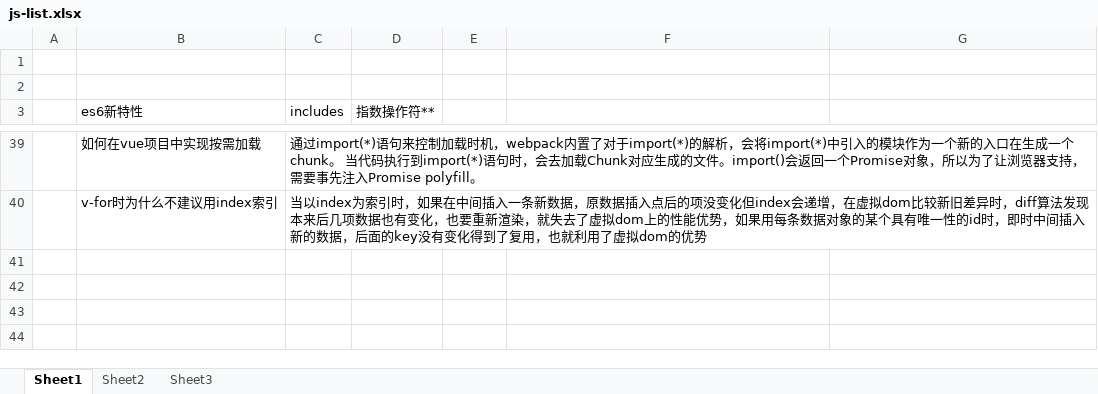
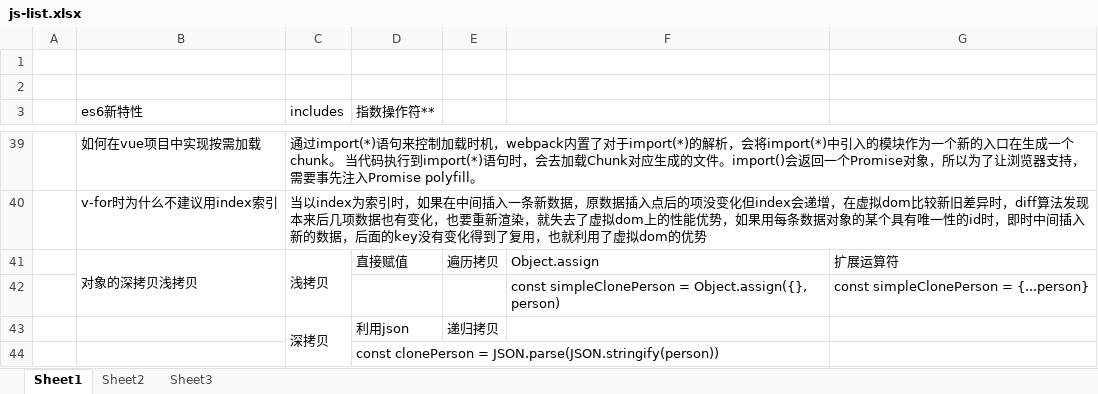
Before and after one commit to kb2412/resource, an Excel workbook: js-list.xlsx, sheet Sheet1, drawn as a sheet; only a part is shown, gaps mark what is left out; values as stored, in another font and other column widths than the file's, no cell formats; charts and pictures not drawn; the diff names each change by its address in the sheet, - before the commit and + after, or states it on an @@ line.

Commit message:
深拷贝浅拷贝

```diff
--- a/js-list.xlsx (sheet Sheet1)
+++ b/js-list.xlsx (sheet Sheet1)
+row 41:  | 对象的深拷贝浅拷贝 | 浅拷贝 | 直接赋值 | 遍历拷贝 | Object.assign | 扩展运算符
+row 42:  |  |  |  |  | const simpleClonePerson = Object.assign({}, person) | const simpleClonePerson = {...person}
+row 43:  |  | 深拷贝 | 利用json | 递归拷贝
+row 44:  |  |  | const clonePerson = JSON.parse(JSON.stringify(person))
```
Also changed, not shown: cell formats, charts or pictures.
